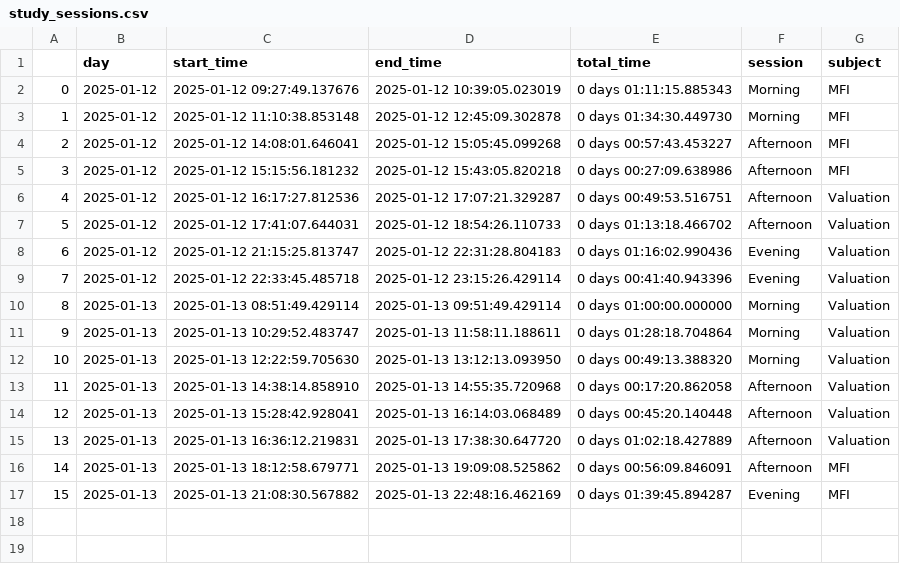
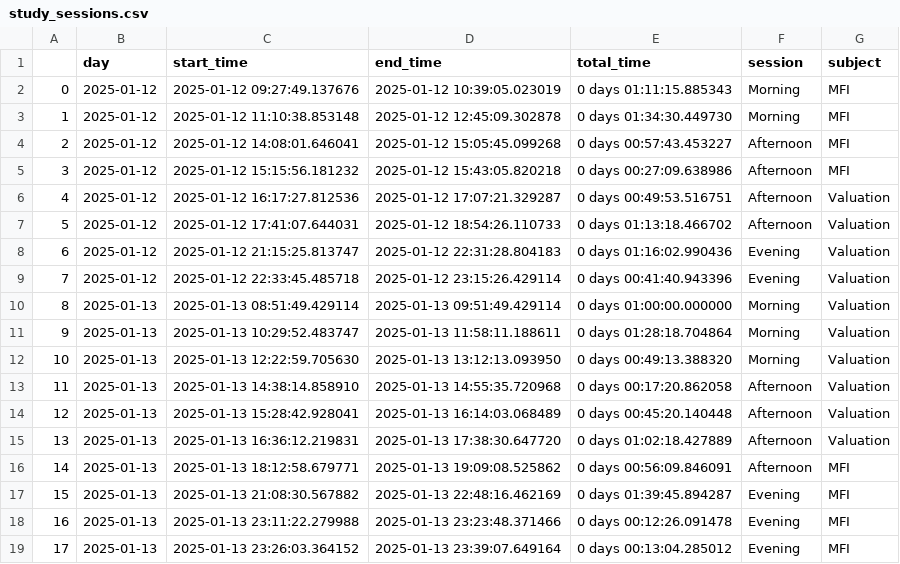
Before and after one commit to FedericoCortesi/Tracker, a CSV file: Logs/study_sessions.csv, drawn as a sheet; the diff names each change by its address in the sheet, - before the commit and + after, or states it on an @@ line.

```diff
--- a/Logs/study_sessions.csv
+++ b/Logs/study_sessions.csv
+row 18: 16 | 2025-01-13 | 2025-01-13 23:11:22.279988 | 2025-01-13 23:23:48.371466 | 0 days 00:12:26.091478 | Evening | MFI
+row 19: 17 | 2025-01-13 | 2025-01-13 23:26:03.364152 | 2025-01-13 23:39:07.649164 | 0 days 00:13:04.285012 | Evening | MFI
```
Also changed, not shown: 2 other files.
